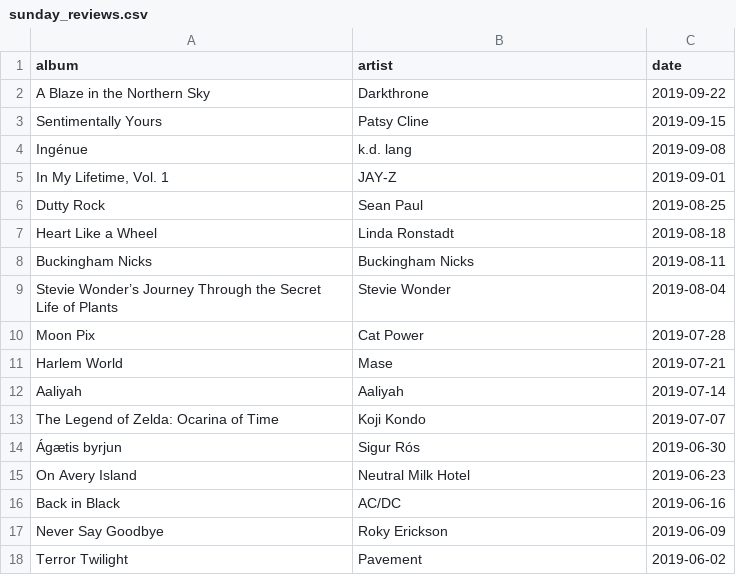
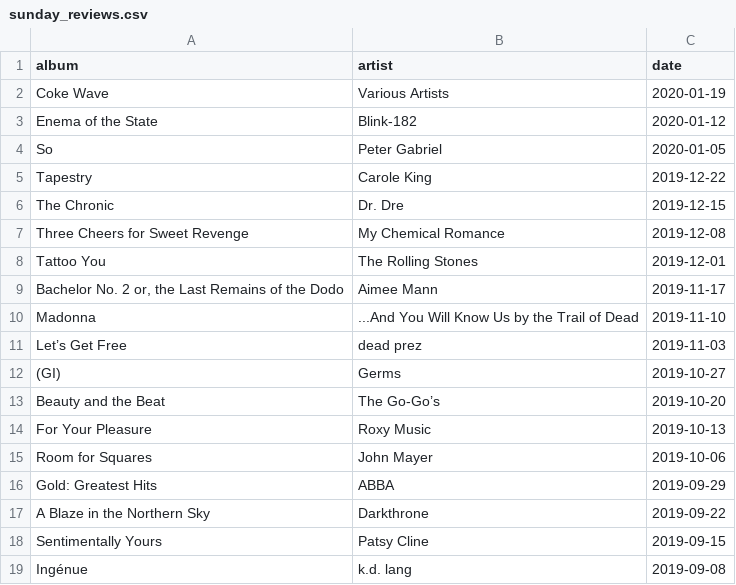
Before and after one commit to gdjohnson/Influencer-Report, a CSV file: sunday_reviews.csv, drawn as a sheet; only a part is shown; the shorter side is filled out with more unchanged rows; the diff names each change by its address in the sheet, - before the commit and + after, or states it on an @@ line.

Commit message:
Tweaking + new Sun review data

```diff
--- a/sunday_reviews.csv
+++ b/sunday_reviews.csv
+row 2: Coke Wave | Various Artists | 2020-01-19
+row 3: Enema of the State | Blink-182 | 2020-01-12
+row 4: So | Peter Gabriel | 2020-01-05
+row 5: Tapestry | Carole King | 2019-12-22
+row 6: The Chronic | Dr. Dre | 2019-12-15
+row 7: Three Cheers for Sweet Revenge | My Chemical Romance | 2019-12-08
+row 8: Tattoo You | The Rolling Stones | 2019-12-01
+row 9: Bachelor No. 2 or, the Last Remains of the Dodo | Aimee Mann | 2019-11-17
+row 10: Madonna | ...And You Will Know Us by the Trail of Dead | 2019-11-10
+row 11: Let’s Get Free | dead prez | 2019-11-03
+row 12: (GI) | Germs | 2019-10-27
+row 13: Beauty and the Beat | The Go-Go’s | 2019-10-20
+row 14: For Your Pleasure | Roxy Music | 2019-10-13
+row 15: Room for Squares | John Mayer | 2019-10-06
+row 16: Gold: Greatest Hits | ABBA | 2019-09-29
```
Also changed, not shown: 3 other files.
